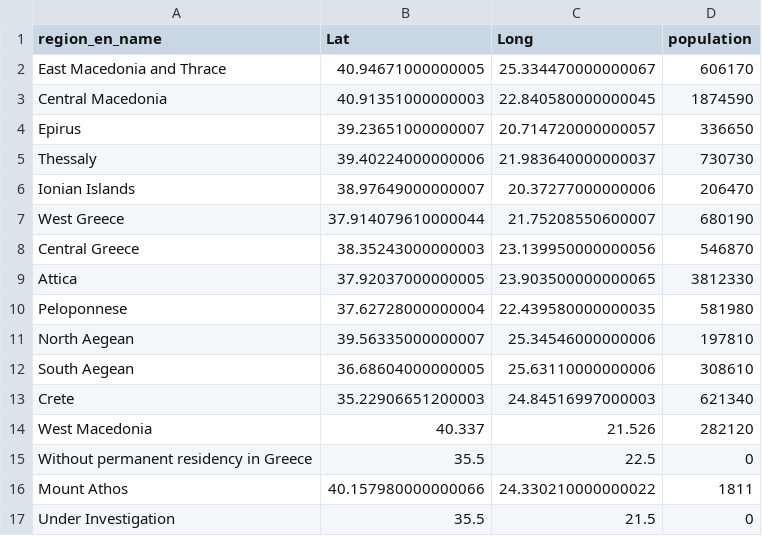
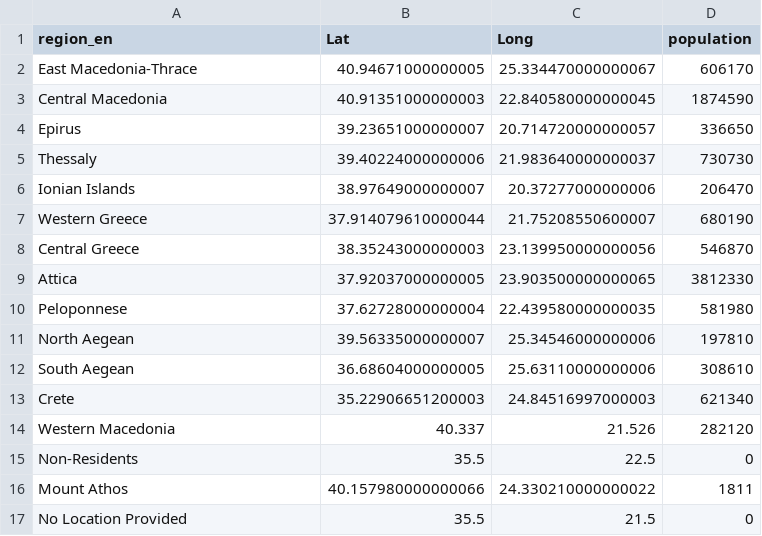
Before and after one commit to Datalab-AUTH/covid19_dashboard_greece, a CSV file: data/greece_geo_coordinates.csv, drawn as a sheet.

Commit message:
Use imed as source for per region timeline data
They seem to provide more reliable data compared to covid19response.

```diff
--- a/data/greece_geo_coordinates.csv
+++ b/data/greece_geo_coordinates.csv
@@ -1,3 +1,3 @@
-region_en_name,Lat,Long,population
-East Macedonia and Thrace,40.94671000000005,25.334470000000067,606170
+region_en,Lat,Long,population
+East Macedonia-Thrace,40.94671000000005,25.334470000000067,606170
 Central Macedonia,40.91351000000003,22.840580000000045,1874590
@@ -6,3 +6,3 @@ Thessaly,39.40224000000006,21.983640000000037,730730
 Ionian Islands,38.97649000000007,20.37277000000006,206470
-West Greece,37.914079610000044,21.75208550600007,680190
+Western Greece,37.914079610000044,21.75208550600007,680190
 Central Greece,38.35243000000003,23.139950000000056,546870
@@ -13,5 +13,5 @@ South Aegean,36.68604000000005,25.63110000000006,308610
 Crete,35.22906651200003,24.84516997000003,621340
-West Macedonia,40.337,21.526,282120
-Without permanent residency in Greece,35.5,22.5,0
+Western Macedonia,40.337,21.526,282120
+Non-Residents,35.5,22.5,0
 Mount Athos,40.157980000000066,24.330210000000022,1811
-Under Investigation,35.5,21.5,0
+No Location Provided,35.5,21.5,0
```
Also changed, not shown: 5 other files.
